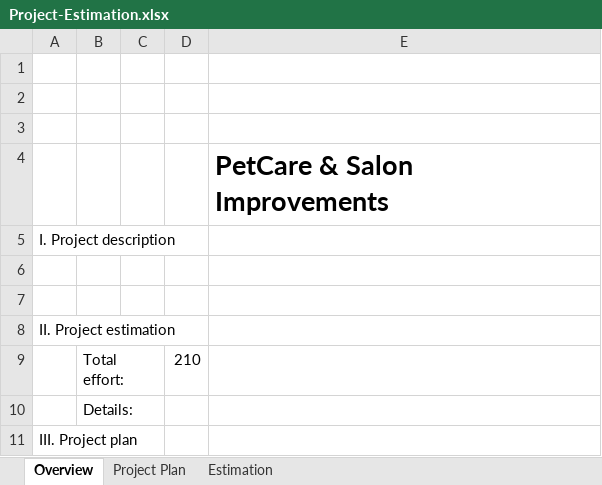
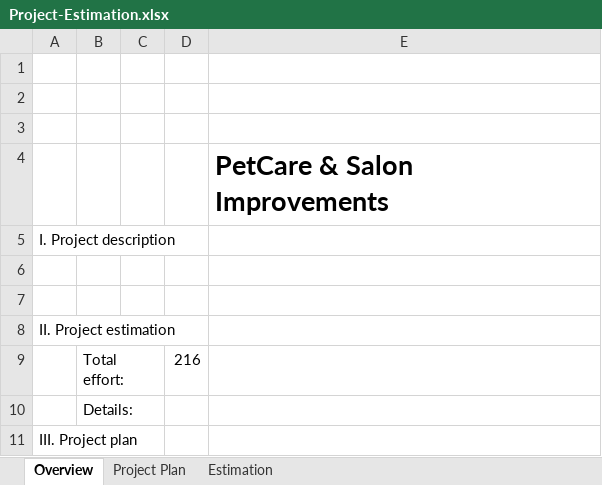
Before and after one commit to su11999/43K22T12, an Excel workbook: Project-Estimation.xlsx, sheet Overview, drawn as a sheet; values as stored, in another font and other column widths than the file's, no borders; the diff names each change by its address in the sheet, - before the commit and + after, or states it on an @@ line.

```diff
--- a/Project-Estimation.xlsx (sheet Overview)
+++ b/Project-Estimation.xlsx (sheet Overview)
-D9: 210
+D9: 216
```
Also changed, not shown: sheet Project Plan, sheet Estimation.
